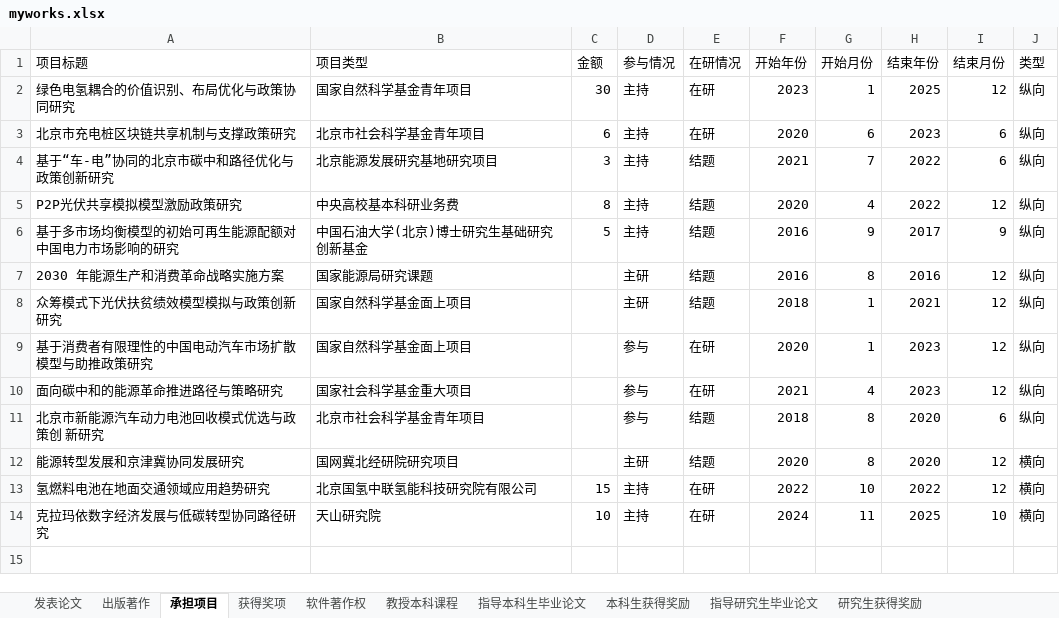
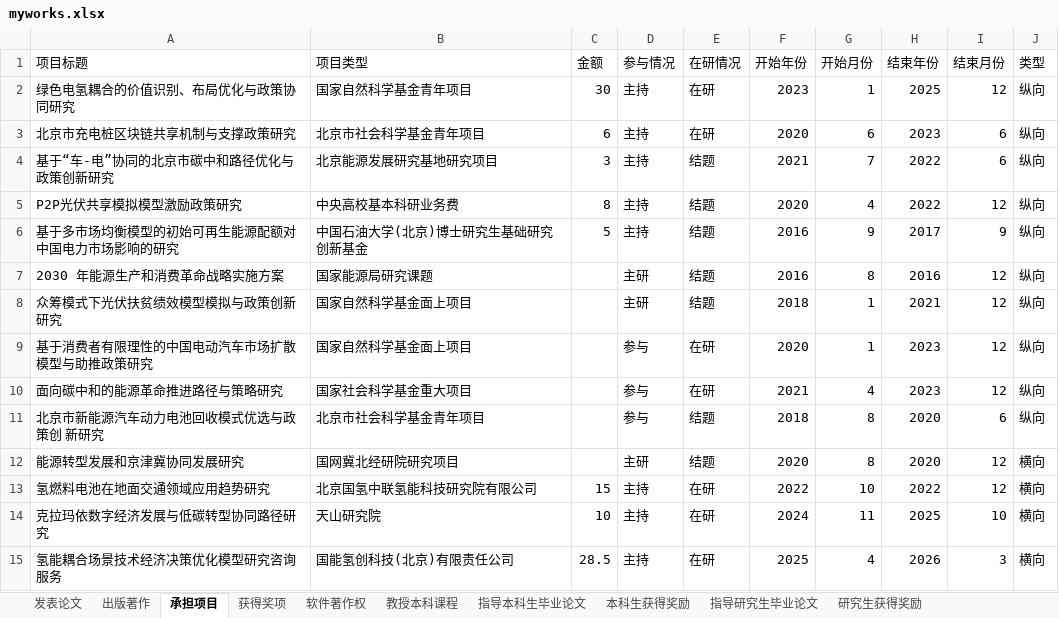
Before and after one commit to linyuantiaohe/CN-HET-Lab, an Excel workbook: myworks.xlsx, sheet 承担项目, drawn as a sheet; values as stored, in another font and other column widths than the file's, no borders; the diff names each change by its address in the sheet, - before the commit and + after, or states it on an @@ line.

```diff
--- a/myworks.xlsx (sheet 承担项目)
+++ b/myworks.xlsx (sheet 承担项目)
+row 15: 氢能耦合场景技术经济决策优化模型研究咨询服务 | 国能氢创科技(北京)有限责任公司 | 28.5 | 主持 | 在研 | 2025 | 4 | 2026 | 3 | 横向
```
Also changed, not shown: sheet 教授本科课程, sheet 指导研究生毕业论文, sheet 指导本科生毕业论文, sheet 发表论文, 6 other files.
